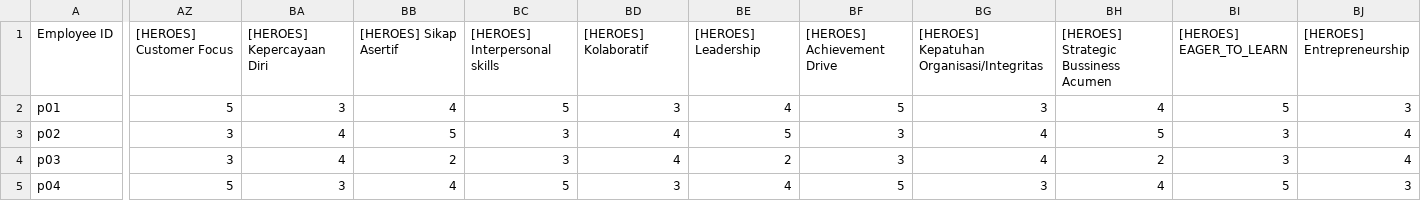
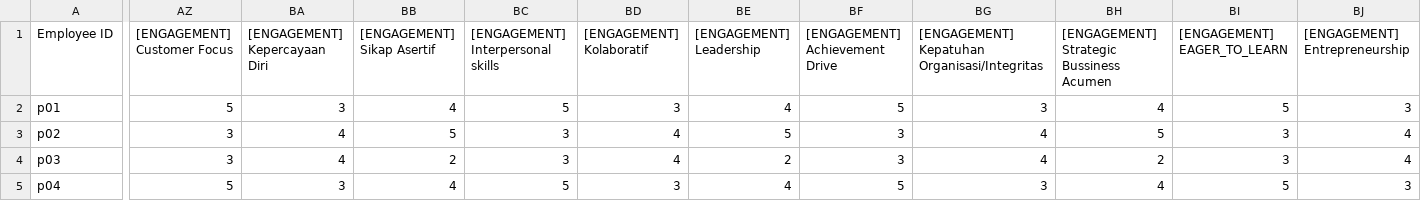
Before and after one commit to design-gti/kelola-demo-version, a CSV file: public/data/tdp-employees.csv, drawn as a sheet; only a part is shown, gaps mark what is left out; the diff covers the shown part only; the diff names each change by its address in the sheet, - before the commit and + after, or states it on an @@ line.

```diff
--- a/public/data/tdp-employees.csv
+++ b/public/data/tdp-employees.csv
-AZ1: [HEROES] Customer Focus
+AZ1: [ENGAGEMENT] Customer Focus
-BA1: [HEROES] Kepercayaan Diri
+BA1: [ENGAGEMENT] Kepercayaan Diri
-BB1: [HEROES] Sikap Asertif
+BB1: [ENGAGEMENT] Sikap Asertif
-BC1: [HEROES] Interpersonal skills
+BC1: [ENGAGEMENT] Interpersonal skills
-BD1: [HEROES] Kolaboratif
+BD1: [ENGAGEMENT] Kolaboratif
-BE1: [HEROES] Leadership
+BE1: [ENGAGEMENT] Leadership
-BF1: [HEROES] Achievement Drive
+BF1: [ENGAGEMENT] Achievement Drive
-BG1: [HEROES] Kepatuhan Organisasi/Integritas
+BG1: [ENGAGEMENT] Kepatuhan Organisasi/Integritas
-BH1: [HEROES] Strategic Bussiness Acumen
+BH1: [ENGAGEMENT] Strategic Bussiness Acumen
-BI1: [HEROES] EAGER_TO_LEARN
+BI1: [ENGAGEMENT] EAGER_TO_LEARN
-BJ1: [HEROES] Entrepreneurship
+BJ1: [ENGAGEMENT] Entrepreneurship
```
Also changed, not shown: 3 edited cells elsewhere in this file, 4 other files.
